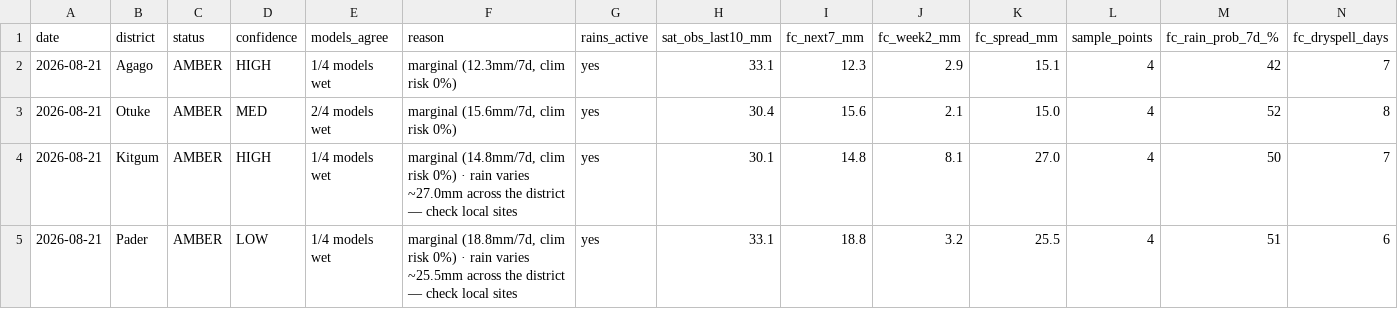
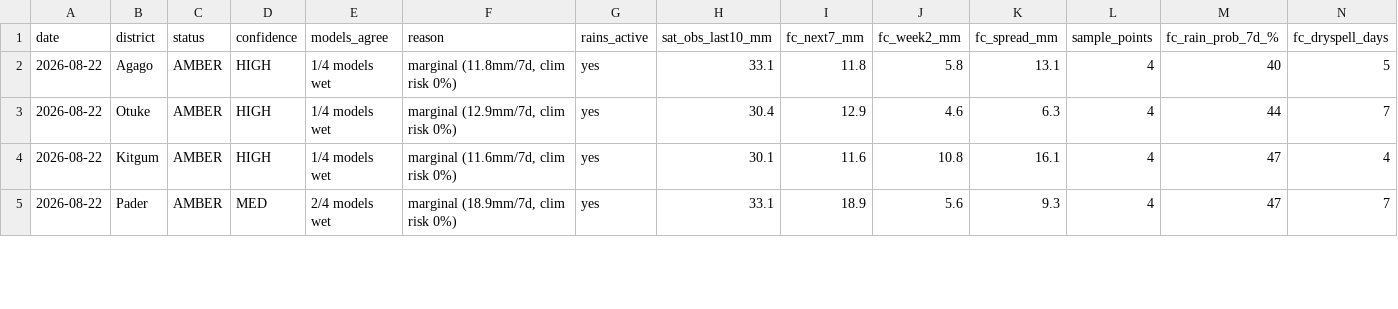
Before and after one commit to quinn-Uganda/planting-monitor, a CSV file: planting_monitor_out/status_today.csv, drawn as a sheet; only a part is shown; the diff covers the shown part only; the diff names each change by its address in the sheet, - before the commit and + after, or states it on an @@ line.

```diff
--- a/planting_monitor_out/status_today.csv
+++ b/planting_monitor_out/status_today.csv
-A2:A5 (date): 2026-08-21
+A2:A5 (date): 2026-08-22
-F2 (reason): marginal (12.3mm/7d, clim risk 0%)
+F2 (reason): marginal (11.8mm/7d, clim risk 0%)
-I2 (fc_next7_mm): 12.3
+I2 (fc_next7_mm): 11.8
-J2 (fc_week2_mm): 2.9
+J2 (fc_week2_mm): 5.8
-K2 (fc_spread_mm): 15.1
+K2 (fc_spread_mm): 13.1
-M2 (fc_rain_prob_7d_%): 42
+M2 (fc_rain_prob_7d_%): 40
-N2 (fc_dryspell_days): 7
+N2 (fc_dryspell_days): 5
-D3 (confidence): MED
+D3 (confidence): HIGH
-E3 (models_agree): 2/4 models wet
+E3 (models_agree): 1/4 models wet
-F3 (reason): marginal (15.6mm/7d, clim risk 0%)
+F3 (reason): marginal (12.9mm/7d, clim risk 0%)
-I3 (fc_next7_mm): 15.6
+I3 (fc_next7_mm): 12.9
-J3 (fc_week2_mm): 2.1
+J3 (fc_week2_mm): 4.6
-K3 (fc_spread_mm): 15.0
+K3 (fc_spread_mm): 6.3
-M3 (fc_rain_prob_7d_%): 52
+M3 (fc_rain_prob_7d_%): 44
-N3 (fc_dryspell_days): 8
+N3 (fc_dryspell_days): 7
-F4 (reason): marginal (14.8mm/7d, clim risk 0%) · rain varies ~27.0mm across the district — check local sites
+F4 (reason): marginal (11.6mm/7d, clim risk 0%)
-I4 (fc_next7_mm): 14.8
+I4 (fc_next7_mm): 11.6
-J4 (fc_week2_mm): 8.1
+J4 (fc_week2_mm): 10.8
-K4 (fc_spread_mm): 27.0
+K4 (fc_spread_mm): 16.1
-M4 (fc_rain_prob_7d_%): 50
+M4 (fc_rain_prob_7d_%): 47
-N4 (fc_dryspell_days): 7
+N4 (fc_dryspell_days): 4
-D5 (confidence): LOW
+D5 (confidence): MED
-E5 (models_agree): 1/4 models wet
+E5 (models_agree): 2/4 models wet
-F5 (reason): marginal (18.8mm/7d, clim risk 0%) · rain varies ~25.5mm across the district — check local sites
+F5 (reason): marginal (18.9mm/7d, clim risk 0%)
-I5 (fc_next7_mm): 18.8
+I5 (fc_next7_mm): 18.9
-J5 (fc_week2_mm): 3.2
+J5 (fc_week2_mm): 5.6
-K5 (fc_spread_mm): 25.5
+K5 (fc_spread_mm): 9.3
-M5 (fc_rain_prob_7d_%): 51
+M5 (fc_rain_prob_7d_%): 47
-N5 (fc_dryspell_days): 6
+N5 (fc_dryspell_days): 7
```
Also changed, not shown: 163 edited cells elsewhere in this file, planting_monitor_out/history.csv, 5 other files.
